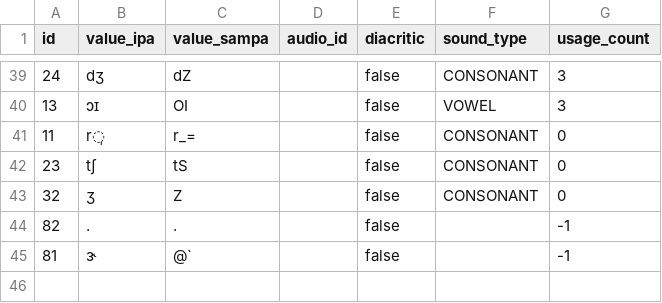
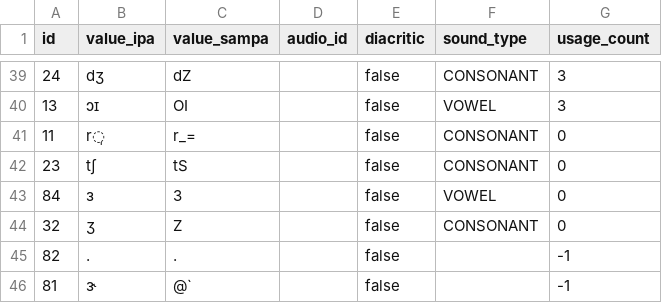
Before and after one commit to elimu-ai/webapp, a CSV file: src/main/resources/db/content_PROD/eng/allophones.csv, drawn as a sheet; only a part is shown, gaps mark what is left out.

```diff
--- a/src/main/resources/db/content_PROD/eng/allophones.csv
+++ b/src/main/resources/db/content_PROD/eng/allophones.csv
@@ -42,2 +42,3 @@ id,value_ipa,value_sampa,audio_id,diacritic,sound_type,usage_count
 23,tʃ,tS,,false,CONSONANT,0
+84,ɜ,3,,false,VOWEL,0
 32,ʒ,Z,,false,CONSONANT,0
```
Also changed, not shown: src/main/resources/db/content_PROD/eng/emojis.csv, src/main/resources/db/content_PROD/eng/images.csv, 10 other files.
